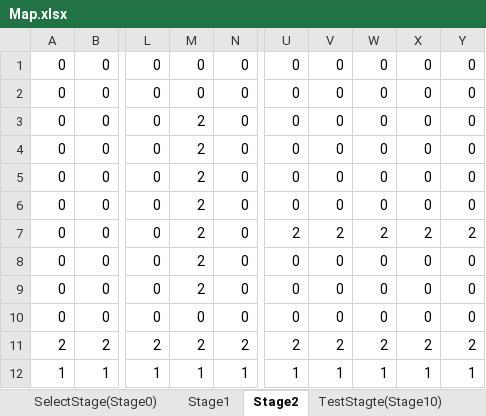
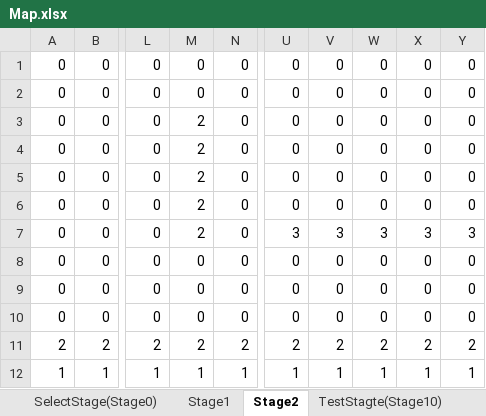
Before and after one commit to harzy1130/team-, an Excel workbook: Src/Map/MapData/Map.xlsx, sheet Stage2, drawn as a sheet; only a part is shown, gaps mark what is left out; values as stored, in another font and other column widths than the file's, no borders; charts and pictures and conditional formats not drawn; the diff names each change by its address in the sheet, - before the commit and + after, or states it on an @@ line.

```diff
--- a/Src/Map/MapData/Map.xlsx (sheet Stage2)
+++ b/Src/Map/MapData/Map.xlsx (sheet Stage2)
-U7: 2
+U7: 3
-V7: 2
+V7: 3
-W7: 2
+W7: 3
-X7: 2
+X7: 3
-Y7: 2
+Y7: 3
-M8:M9: 2
+M8:M9: 0
```
Also changed, not shown: sheet Stage1, sheet TestStagte(Stage10), sheet SelectStage(Stage0), charts or pictures, 15 other files.
